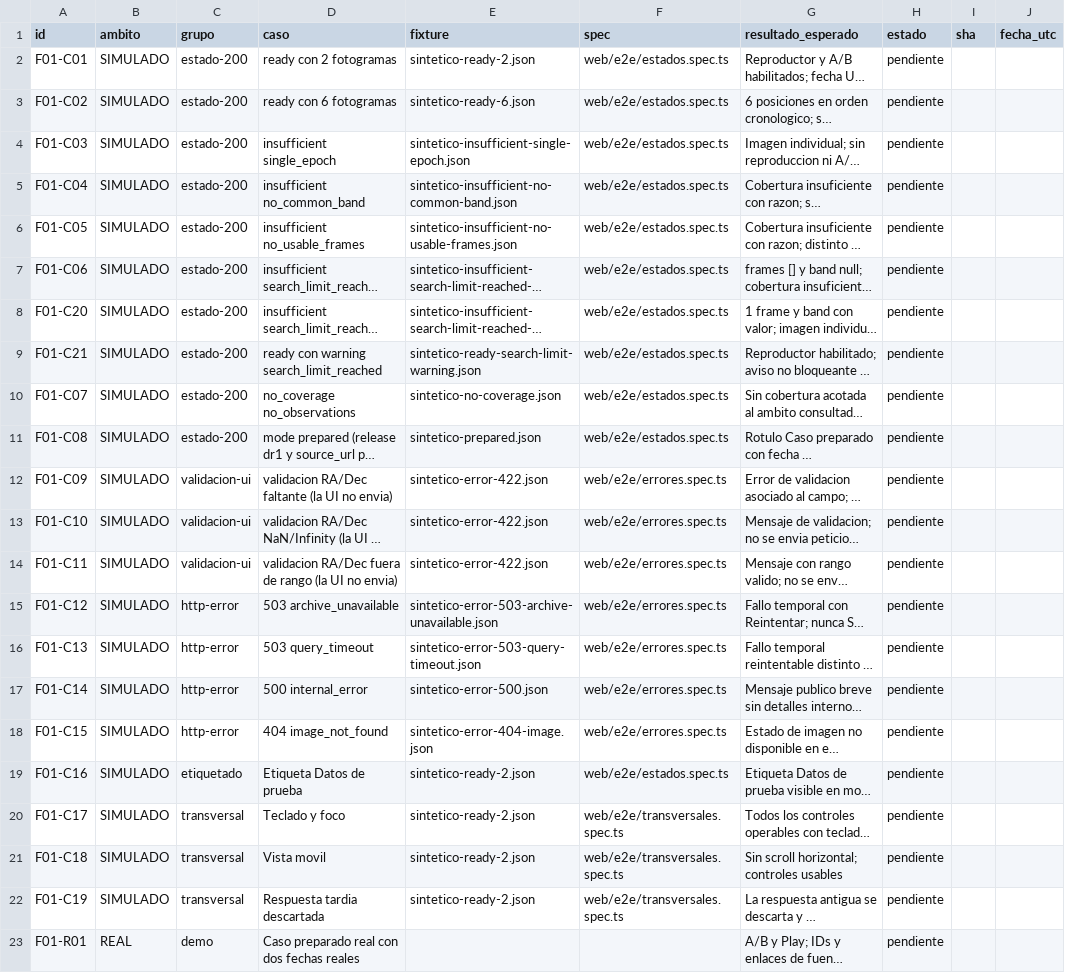
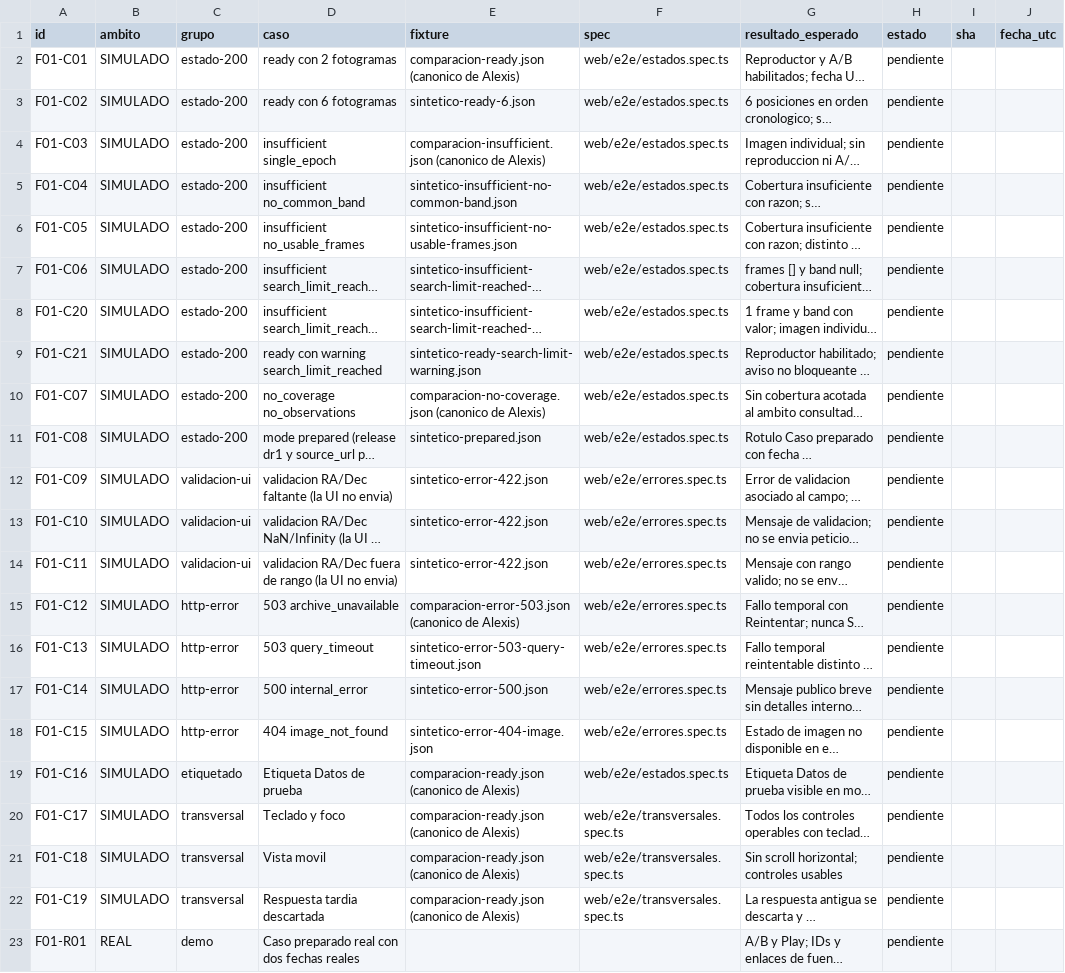
Before and after one commit to labalaquintero/planetx-spherex, a CSV file: docs/qa/aceptacion/F01-matriz.csv, drawn as a sheet; only a part is shown; long unchanged cells end in …; the diff names each change by its address in the sheet, - before the commit and + after, or states it on an @@ line.

```diff
--- a/docs/qa/aceptacion/F01-matriz.csv
+++ b/docs/qa/aceptacion/F01-matriz.csv
-E2 (fixture): sintetico-ready-2.json
+E2 (fixture): comparacion-ready.json (canonico de Alexis)
-E4 (fixture): sintetico-insufficient-single-epoch.json
+E4 (fixture): comparacion-insufficient.json (canonico de Alexis)
-E10 (fixture): sintetico-no-coverage.json
+E10 (fixture): comparacion-no-coverage.json (canonico de Alexis)
-E15 (fixture): sintetico-error-503-archive-unavailable.json
+E15 (fixture): comparacion-error-503.json (canonico de Alexis)
-E19:E22 (fixture): sintetico-ready-2.json
+E19:E22 (fixture): comparacion-ready.json (canonico de Alexis)
```
Also changed, not shown: 10 other files.
